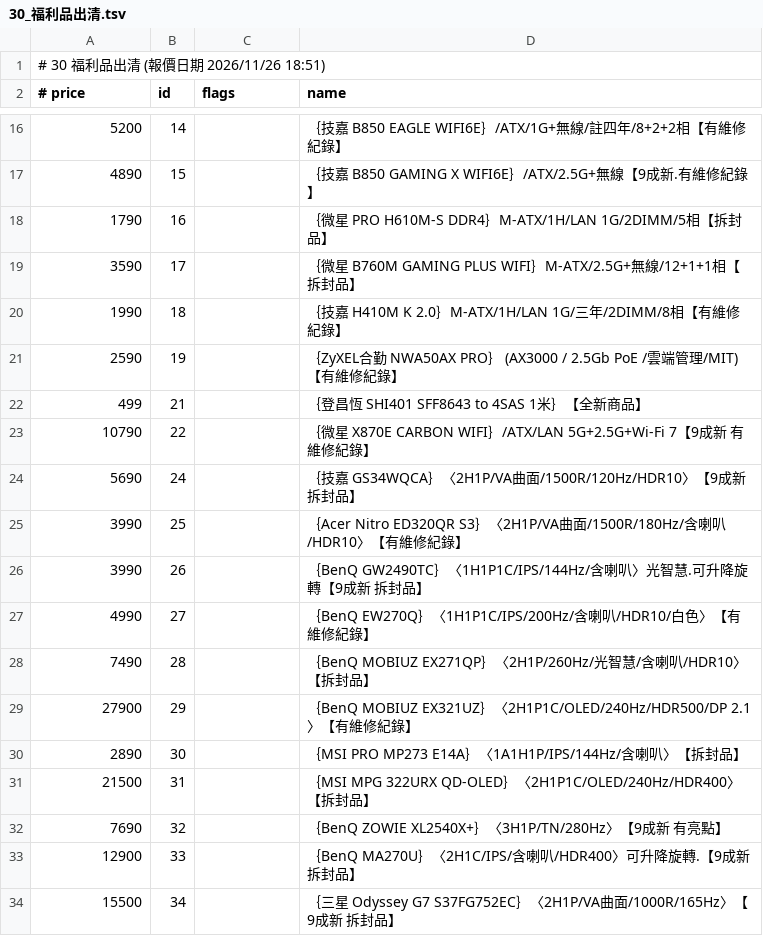
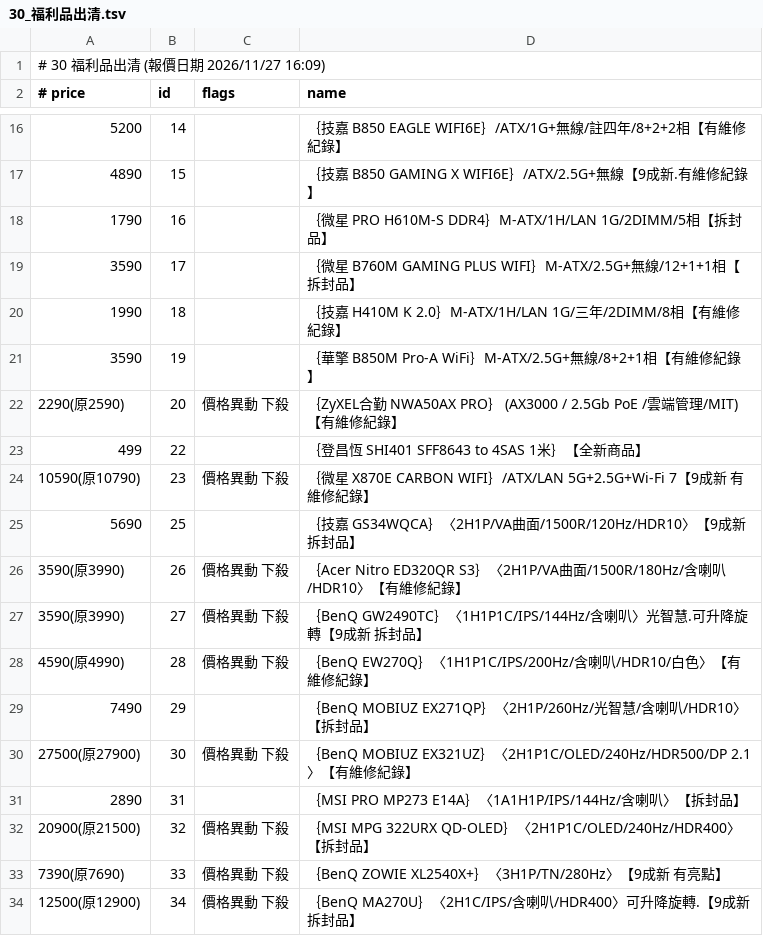
Before and after one commit to jakeuj/coolpc-quote, a TSV file: data/by_category/30_福利品出清.tsv, drawn as a sheet; only a part is shown, gaps mark what is left out; the diff covers the shown part only.

```diff
--- a/data/by_category/30_福利品出清.tsv
+++ b/data/by_category/30_福利品出清.tsv
@@ -1,2 +1,2 @@
-# 30 福利品出清  (報價日期 2026/11/26 18:51)
+# 30 福利品出清  (報價日期 2026/11/27 16:09)
 # price	id	flags	name
@@ -20,15 +20,15 @@
 1990	18		｛技嘉 H410M K 2.0｝M-ATX/1H/LAN 1G/三年/2DIMM/8相【有維修紀錄】
-2590	19		｛ZyXEL合勤 NWA50AX PRO｝ (AX3000 / 2.5Gb PoE /雲端管理/MIT)【有維修紀錄】
-499	21		｛登昌恆 SHI401 SFF8643 to 4SAS 1米｝【全新商品】
-10790	22		｛微星 X870E CARBON WIFI｝/ATX/LAN 5G+2.5G+Wi-Fi 7【9成新 有維修紀錄】
-5690	24		｛技嘉 GS34WQCA｝〈2H1P/VA曲面/1500R/120Hz/HDR10〉【9成新 拆封品】
-3990	25		｛Acer Nitro ED320QR S3｝〈2H1P/VA曲面/1500R/180Hz/含喇叭/HDR10〉【有維修紀錄】
-3990	26		｛BenQ GW2490TC｝〈1H1P1C/IPS/144Hz/含喇叭〉光智慧.可升降旋轉【9成新 拆封品】
-4990	27		｛BenQ EW270Q｝〈1H1P1C/IPS/200Hz/含喇叭/HDR10/白色〉【有維修紀錄】
-7490	28		｛BenQ MOBIUZ EX271QP｝〈2H1P/260Hz/光智慧/含喇叭/HDR10〉【拆封品】
-27900	29		｛BenQ MOBIUZ EX321UZ｝〈2H1P1C/OLED/240Hz/HDR500/DP 2.1〉【有維修紀錄】
-2890	30		｛MSI PRO MP273 E14A｝〈1A1H1P/IPS/144Hz/含喇叭〉【拆封品】
-21500	31		｛MSI MPG 322URX QD-OLED｝〈2H1P1C/OLED/240Hz/HDR400〉【拆封品】
-7690	32		｛BenQ ZOWIE XL2540X+｝〈3H1P/TN/280Hz〉【9成新 有亮點】
-12900	33		｛BenQ MA270U｝〈2H1C/IPS/含喇叭/HDR400〉可升降旋轉.【9成新 拆封品】
-15500	34		｛三星 Odyssey G7 S37FG752EC｝〈2H1P/VA曲面/1000R/165Hz〉【9成新 拆封品】
+3590	19		｛華擎 B850M Pro-A WiFi｝M-ATX/2.5G+無線/8+2+1相【有維修紀錄】
+2290(原2590)	20	價格異動 下殺	｛ZyXEL合勤 NWA50AX PRO｝ (AX3000 / 2.5Gb PoE /雲端管理/MIT)【有維修紀錄】
+499	22		｛登昌恆 SHI401 SFF8643 to 4SAS 1米｝【全新商品】
+10590(原10790)	23	價格異動 下殺	｛微星 X870E CARBON WIFI｝/ATX/LAN 5G+2.5G+Wi-Fi 7【9成新 有維修紀錄】
+5690	25		｛技嘉 GS34WQCA｝〈2H1P/VA曲面/1500R/120Hz/HDR10〉【9成新 拆封品】
+3590(原3990)	26	價格異動 下殺	｛Acer Nitro ED320QR S3｝〈2H1P/VA曲面/1500R/180Hz/含喇叭/HDR10〉【有維修紀錄】
+3590(原3990)	27	價格異動 下殺	｛BenQ GW2490TC｝〈1H1P1C/IPS/144Hz/含喇叭〉光智慧.可升降旋轉【9成新 拆封品】
+4590(原4990)	28	價格異動 下殺	｛BenQ EW270Q｝〈1H1P1C/IPS/200Hz/含喇叭/HDR10/白色〉【有維修紀錄】
+7490	29		｛BenQ MOBIUZ EX271QP｝〈2H1P/260Hz/光智慧/含喇叭/HDR10〉【拆封品】
+27500(原27900)	30	價格異動 下殺	｛BenQ MOBIUZ EX321UZ｝〈2H1P1C/OLED/240Hz/HDR500/DP 2.1〉【有維修紀錄】
+2890	31		｛MSI PRO MP273 E14A｝〈1A1H1P/IPS/144Hz/含喇叭〉【拆封品】
+20900(原21500)	32	價格異動 下殺	｛MSI MPG 322URX QD-OLED｝〈2H1P1C/OLED/240Hz/HDR400〉【拆封品】
+7390(原7690)	33	價格異動 下殺	｛BenQ ZOWIE XL2540X+｝〈3H1P/TN/280Hz〉【9成新 有亮點】
+12500(原12900)	34	價格異動 下殺	｛BenQ MA270U｝〈2H1C/IPS/含喇叭/HDR400〉可升降旋轉.【9成新 拆封品】
```
Also changed, not shown: 1 added row and 19 edited cells elsewhere in this file, data/by_category/01_品牌小主機_AIO_VR虛擬.tsv, data/by_category/12_顯示卡VGA.tsv, 33 other files.
